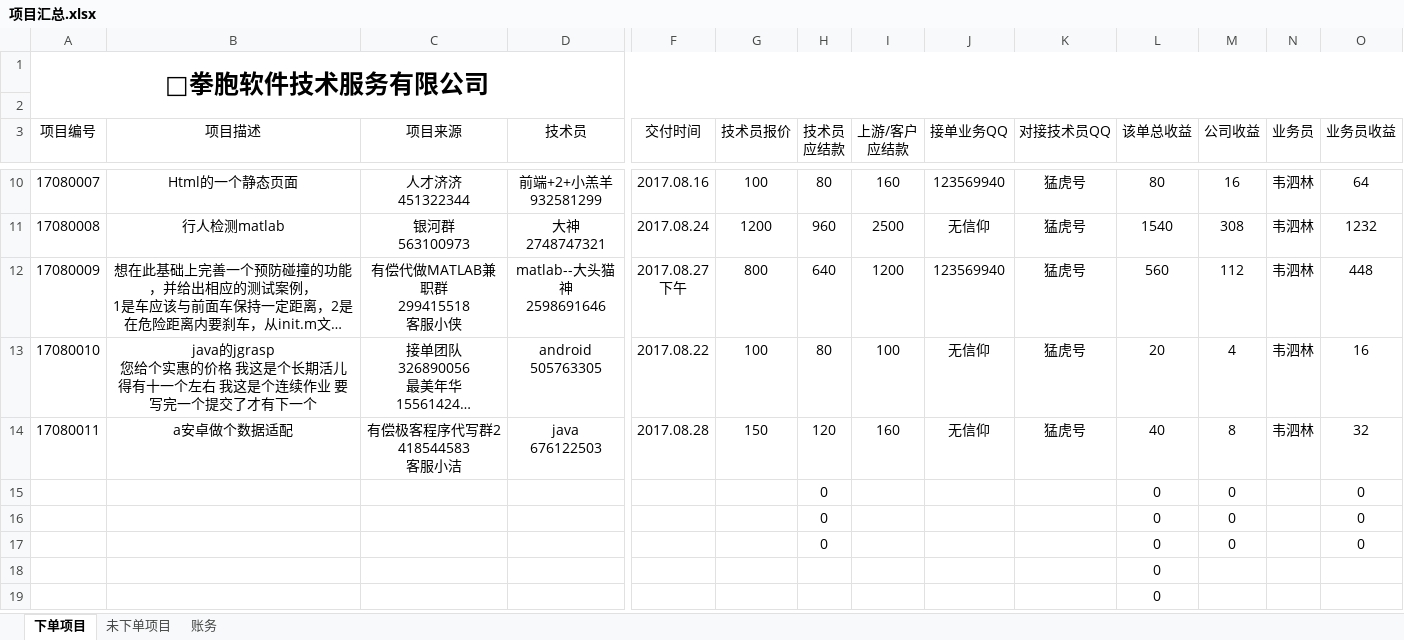
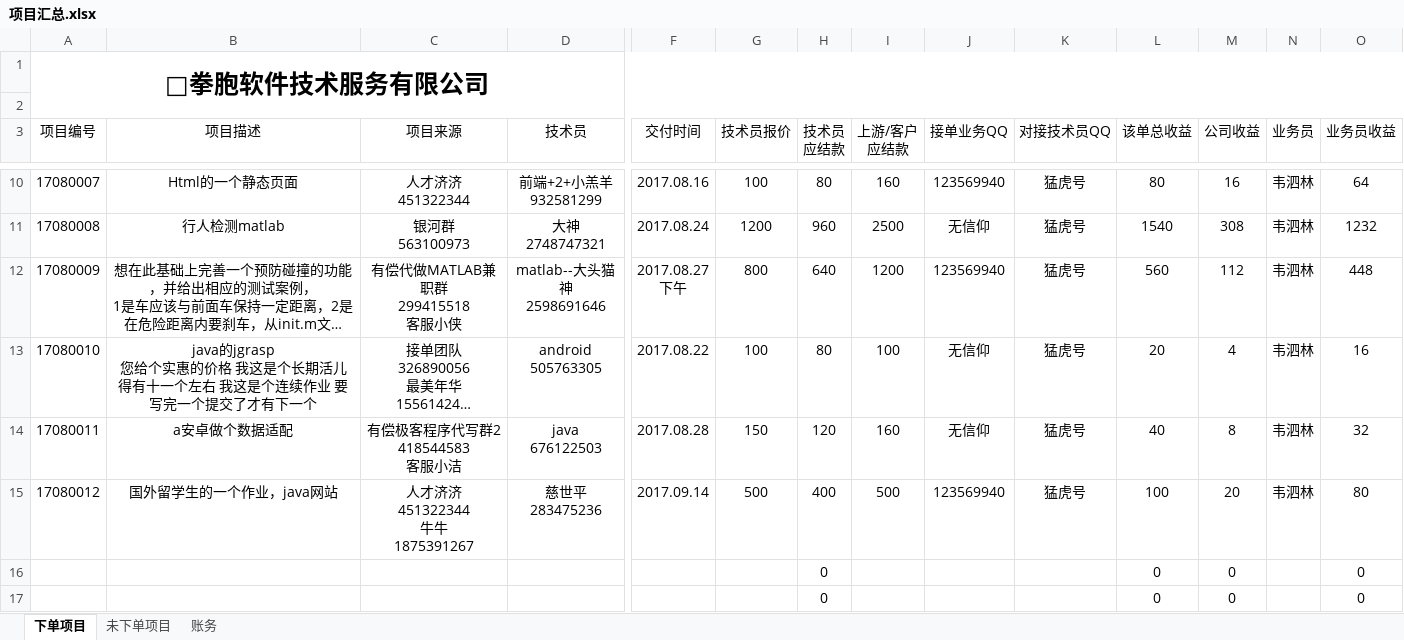
Before and after one commit to wsl4638886/fistbrother, an Excel workbook: 项目汇总.xlsx, sheet 下单项目, drawn as a sheet; only a part is shown, gaps mark what is left out; the shorter side is filled out with more unchanged rows; long unchanged cells end in …; values as stored, in another font and other column widths than the file's, no borders; removed rows and columns are numbered as before the commit, all else as after; rows hold the shown columns only; ↵ is a line break in a cell; the diff names each change by its address in the sheet, - before the commit and + after, or states it on an @@ line.

```diff
--- a/项目汇总.xlsx (sheet 下单项目)
+++ b/项目汇总.xlsx (sheet 下单项目)
-row 15:  |  |  |  |  |  | 0 |  |  |  | 0 | 0 |  | 0
+row 15: 17080012 | 国外留学生的一个作业，java网站 | 人才济济 ↵ 451322344 ↵ 牛牛 ↵ 1875391267 | 慈世平 ↵ 283475236 | 2017.09.14 | 500 | 400 | 500 | 123569940 | 猛虎号 | 100 | 20 | 韦泗林 | 80
```
Also changed, not shown: 1 other file.
